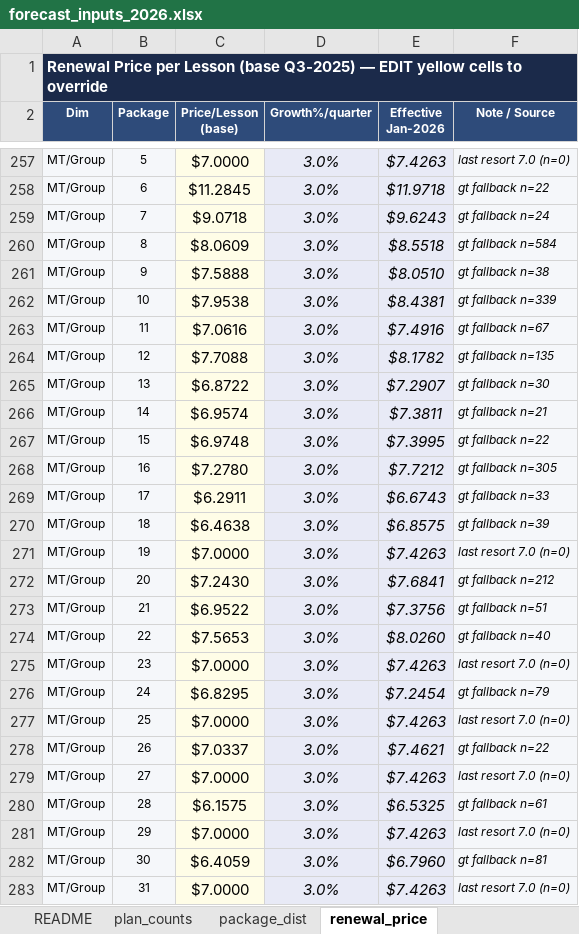
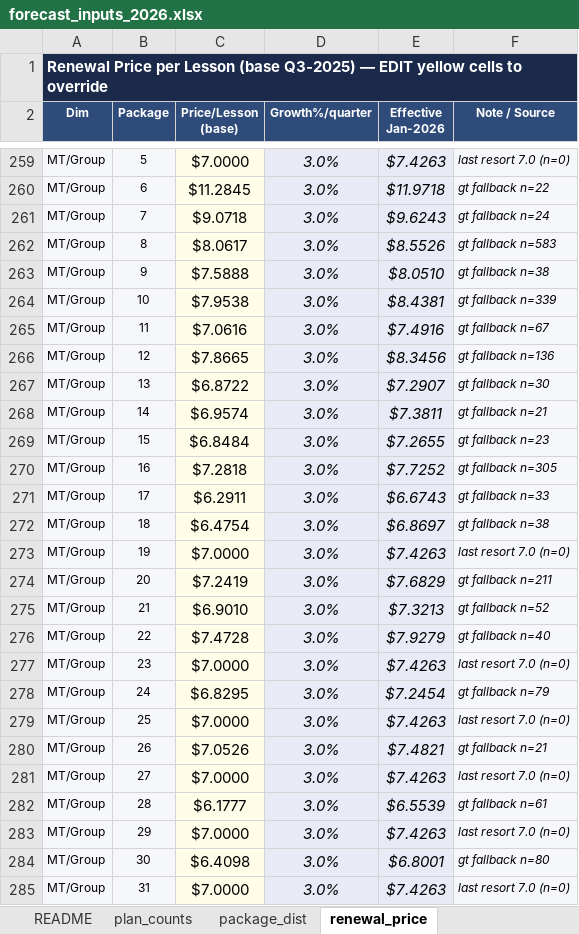
Before and after one commit to danilazhilnikovpbi/claude-outputs, an Excel workbook: forecast_inputs_2026.xlsx, sheet renewal_price, drawn as a sheet; only a part is shown, gaps mark what is left out; values as stored, in another font and other column widths than the file's, no borders; addresses are those after the commit; the diff covers the shown part only; the diff names each change by its address in the sheet, - before the commit and + after, or states it on an @@ line.

```diff
--- a/forecast_inputs_2026.xlsx (sheet renewal_price)
+++ b/forecast_inputs_2026.xlsx (sheet renewal_price)
-C262 (Price/Lesson (base)): $8.0609
+C262 (Price/Lesson (base)): $8.0617
-E262 (Effective Jan-2026): $8.5518
+E262 (Effective Jan-2026): $8.5526
-F262 (Note / Source): gt fallback n=584
+F262 (Note / Source): gt fallback n=583
-C266 (Price/Lesson (base)): $7.7088
+C266 (Price/Lesson (base)): $7.8665
-E266 (Effective Jan-2026): $8.1782
+E266 (Effective Jan-2026): $8.3456
-F266 (Note / Source): gt fallback n=135
+F266 (Note / Source): gt fallback n=136
-C269 (Price/Lesson (base)): $6.9748
+C269 (Price/Lesson (base)): $6.8484
-E269 (Effective Jan-2026): $7.3995
+E269 (Effective Jan-2026): $7.2655
-F269 (Note / Source): gt fallback n=22
+F269 (Note / Source): gt fallback n=23
-C270 (Price/Lesson (base)): $7.2780
+C270 (Price/Lesson (base)): $7.2818
-E270 (Effective Jan-2026): $7.7212
+E270 (Effective Jan-2026): $7.7252
-C272 (Price/Lesson (base)): $6.4638
+C272 (Price/Lesson (base)): $6.4754
-E272 (Effective Jan-2026): $6.8575
+E272 (Effective Jan-2026): $6.8697
-F272 (Note / Source): gt fallback n=39
+F272 (Note / Source): gt fallback n=38
-C274 (Price/Lesson (base)): $7.2430
+C274 (Price/Lesson (base)): $7.2419
-E274 (Effective Jan-2026): $7.6841
+E274 (Effective Jan-2026): $7.6829
-F274 (Note / Source): gt fallback n=212
+F274 (Note / Source): gt fallback n=211
-C275 (Price/Lesson (base)): $6.9522
+C275 (Price/Lesson (base)): $6.9010
-E275 (Effective Jan-2026): $7.3756
+E275 (Effective Jan-2026): $7.3213
-F275 (Note / Source): gt fallback n=51
+F275 (Note / Source): gt fallback n=52
-C276 (Price/Lesson (base)): $7.5653
+C276 (Price/Lesson (base)): $7.4728
-E276 (Effective Jan-2026): $8.0260
+E276 (Effective Jan-2026): $7.9279
-C280 (Price/Lesson (base)): $7.0337
+C280 (Price/Lesson (base)): $7.0526
-E280 (Effective Jan-2026): $7.4621
+E280 (Effective Jan-2026): $7.4821
-F280 (Note / Source): gt fallback n=22
+F280 (Note / Source): gt fallback n=21
-C282 (Price/Lesson (base)): $6.1575
+C282 (Price/Lesson (base)): $6.1777
-E282 (Effective Jan-2026): $6.5325
+E282 (Effective Jan-2026): $6.5539
-C284 (Price/Lesson (base)): $6.4059
+C284 (Price/Lesson (base)): $6.4098
-E284 (Effective Jan-2026): $6.7960
+E284 (Effective Jan-2026): $6.8001
-F284 (Note / Source): gt fallback n=81
+F284 (Note / Source): gt fallback n=80
```
Also changed, not shown: 2 added rows and 83 edited cells elsewhere in this sheet, sheet package_dist, sheet retention_by_renewal, sheet ext_curve, sheet plan_counts, sheet rates, sheet shares, 1 more sheet, other sheet tabs, 2 other files.
